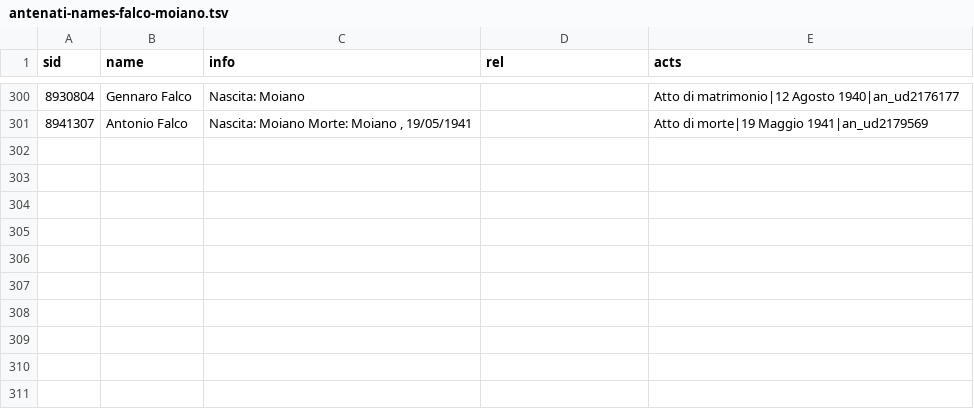
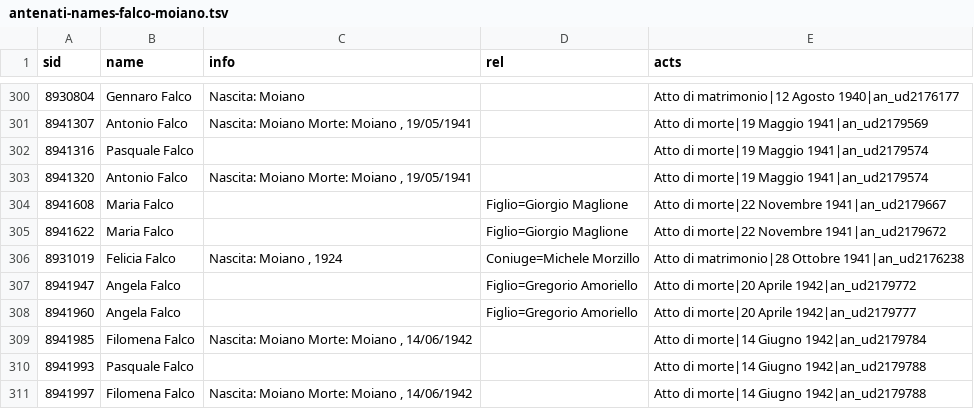
Before and after one commit to daviddef/TheFalco, a TSV file: data/antenati-names-falco-moiano.tsv, drawn as a sheet; only a part is shown, gaps mark what is left out.

```diff
--- a/data/antenati-names-falco-moiano.tsv
+++ b/data/antenati-names-falco-moiano.tsv
@@ -301 +301,11 @@ sid	name	info	rel	acts
 8941307	Antonio Falco	Nascita: Moiano Morte: Moiano , 19/05/1941		Atto di morte|19 Maggio 1941|an_ud2179569
+8941316	Pasquale Falco			Atto di morte|19 Maggio 1941|an_ud2179574
+8941320	Antonio Falco	Nascita: Moiano Morte: Moiano , 19/05/1941		Atto di morte|19 Maggio 1941|an_ud2179574
+8941608	Maria Falco		Figlio=Giorgio Maglione	Atto di morte|22 Novembre 1941|an_ud2179667
+8941622	Maria Falco		Figlio=Giorgio Maglione	Atto di morte|22 Novembre 1941|an_ud2179672
+8931019	Felicia Falco	Nascita: Moiano , 1924	Coniuge=Michele Morzillo	Atto di matrimonio|28 Ottobre 1941|an_ud2176238
+8941947	Angela Falco		Figlio=Gregorio Amoriello	Atto di morte|20 Aprile 1942|an_ud2179772
+8941960	Angela Falco		Figlio=Gregorio Amoriello	Atto di morte|20 Aprile 1942|an_ud2179777
+8941985	Filomena Falco	Nascita: Moiano Morte: Moiano , 14/06/1942		Atto di morte|14 Giugno 1942|an_ud2179784
+8941993	Pasquale Falco			Atto di morte|14 Giugno 1942|an_ud2179788
+8941997	Filomena Falco	Nascita: Moiano Morte: Moiano , 14/06/1942		Atto di morte|14 Giugno 1942|an_ud2179788
```
Also changed, not shown: 3 other files.
